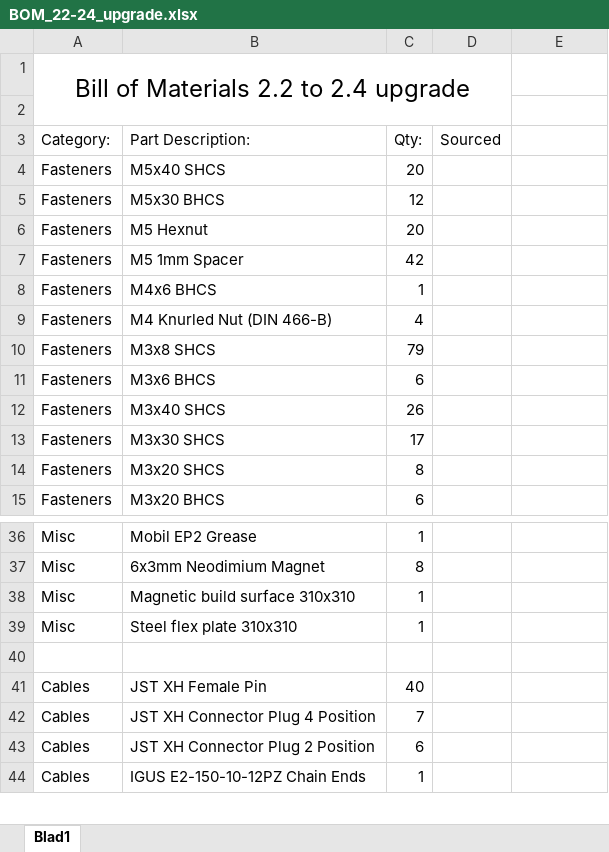
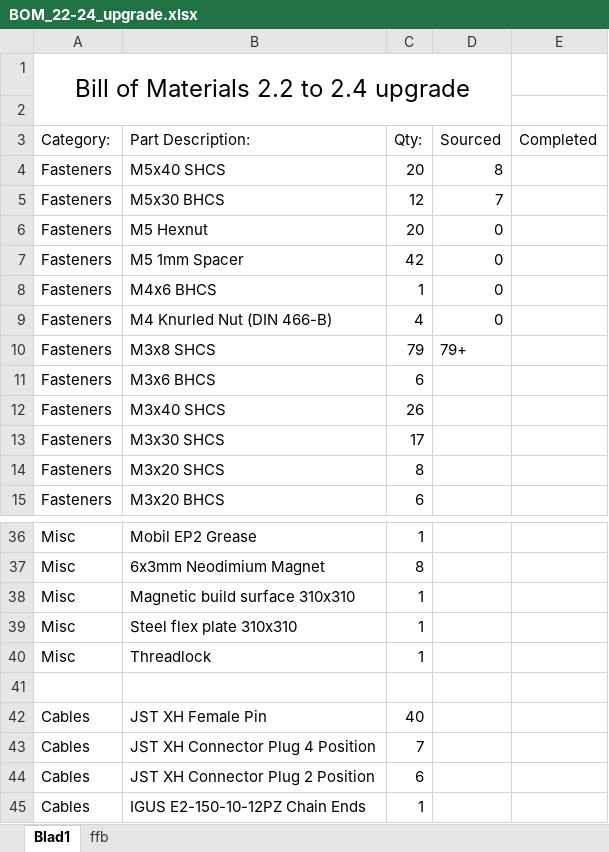
Before and after one commit to hhammarstrand/Voron-2, an Excel workbook: v2_white/BOM_22-24_upgrade.xlsx, sheet Blad1, drawn as a sheet; only a part is shown, gaps mark what is left out; values as stored, in another font and other column widths than the file's, no borders; table styles not drawn; the diff names each change by its address in the sheet, - before the commit and + after, or states it on an @@ line.

```diff
--- a/v2_white/BOM_22-24_upgrade.xlsx (sheet Blad1)
+++ b/v2_white/BOM_22-24_upgrade.xlsx (sheet Blad1)
+sheet tab: ffb
-E3: (empty)
+E3: Completed
-D4 (Sourced): (empty)
+D4 (Sourced): 8
-D5 (Sourced): (empty)
+D5 (Sourced): 7
-D6:D9 (Sourced): (empty)
+D6:D9 (Sourced): 0
-D10 (Sourced): (empty)
+D10 (Sourced): 79+
+row 40: Misc | Threadlock | 1
```
